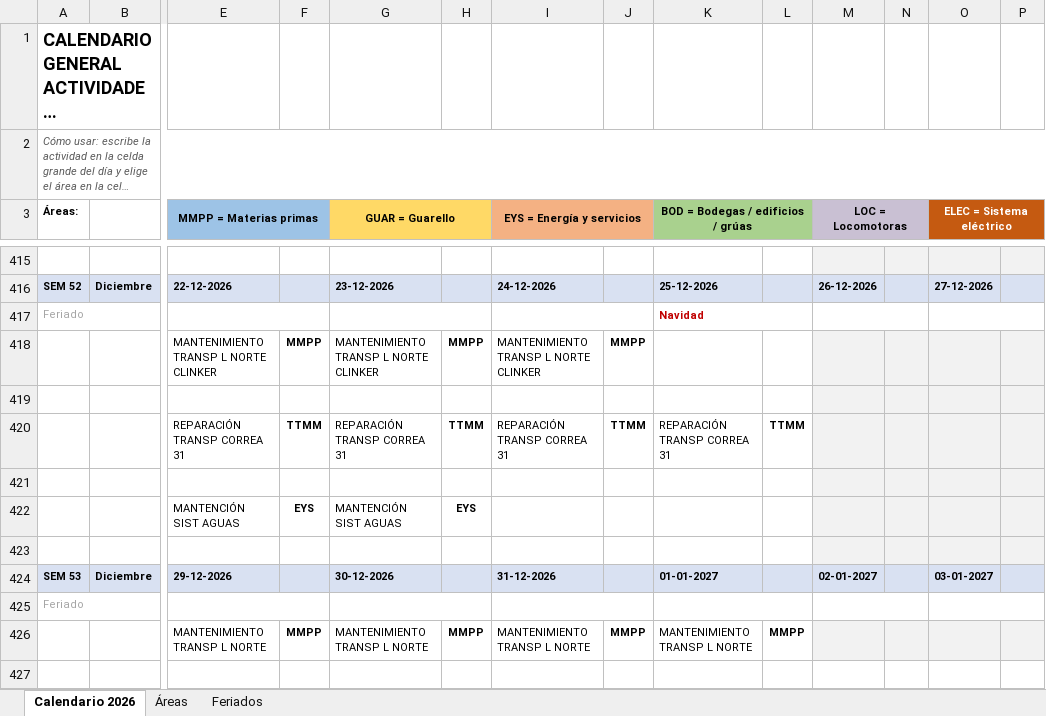
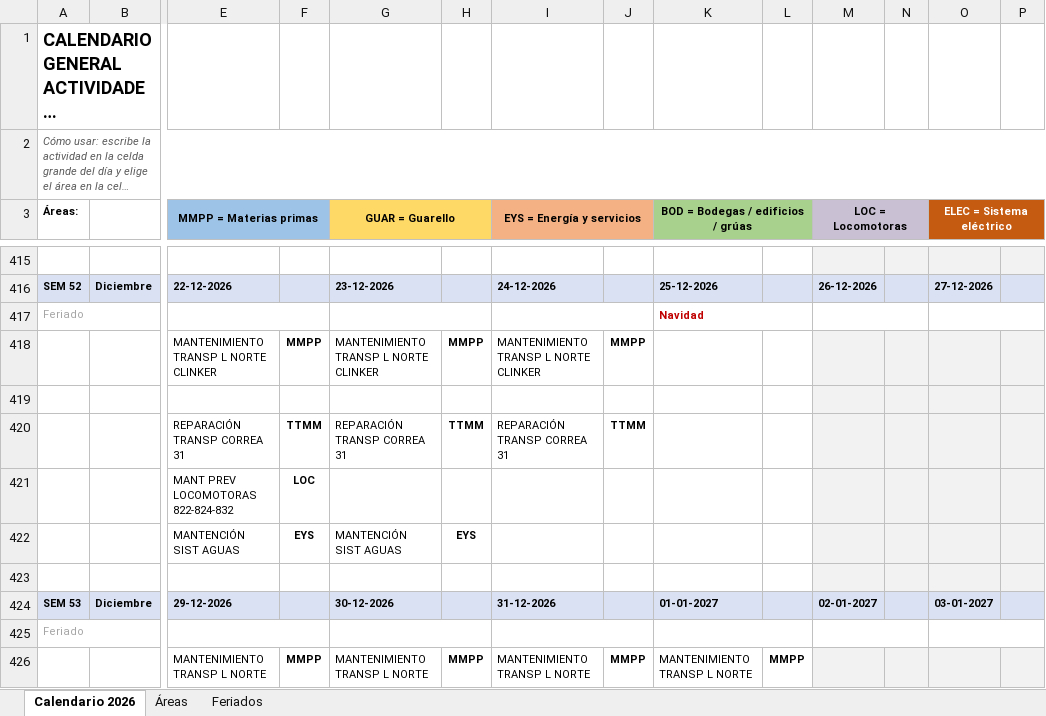
Before and after one commit to rlsalazar49-wq/Calendario-Mantenciones-HTO-HTP, an Excel workbook: Calendario_Mantencion_2026_plantilla.xlsx, sheet Calendario 2026, drawn as a sheet; only a part is shown, gaps mark what is left out; long unchanged cells end in …; values as stored, in another font and other column widths than the file's, no borders; conditional formats not drawn; rows hold the shown columns only; the diff covers the shown part only; the diff names each change by its address in the sheet, - before the commit and + after, or states it on an @@ line.

Commit message:
Update Calendario_Mantencion_2026_plantilla.xlsx

```diff
--- a/Calendario_Mantencion_2026_plantilla.xlsx (sheet Calendario 2026)
+++ b/Calendario_Mantencion_2026_plantilla.xlsx (sheet Calendario 2026)
-K420: REPARACIÓN TRANSP CORREA 31
+K420: (empty)
-L420: TTMM
+L420: (empty)
-row 421: (empty)
+row 421:  |  | MANT PREV LOCOMOTORAS 822-824-832 | LOC
```
Also changed, not shown: 2 added rows, 2 removed rows and 39 edited cells elsewhere in this sheet.
